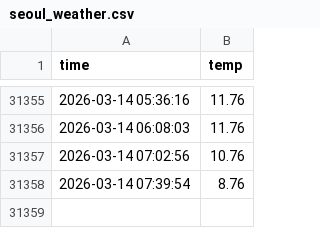
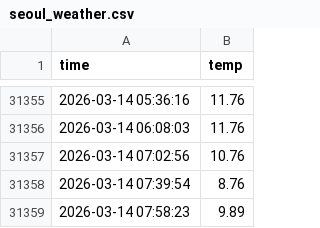
Before and after one commit to 2735C/seoul_weather_5m, a CSV file: seoul_weather.csv, drawn as a sheet; only a part is shown, gaps mark what is left out.

```diff
--- a/seoul_weather.csv
+++ b/seoul_weather.csv
@@ -31358 +31358,2 @@ time,temp
 2026-03-14 07:39:54,8.76
+2026-03-14 07:58:23,9.89
```
